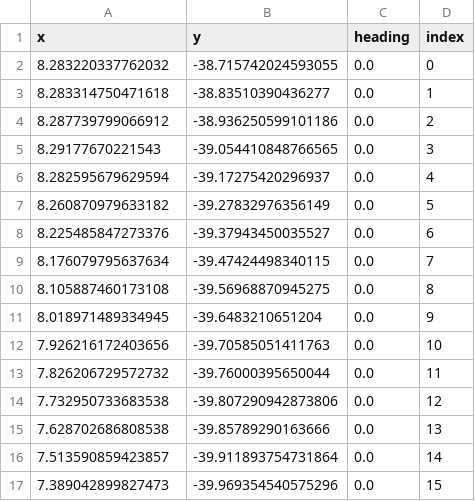
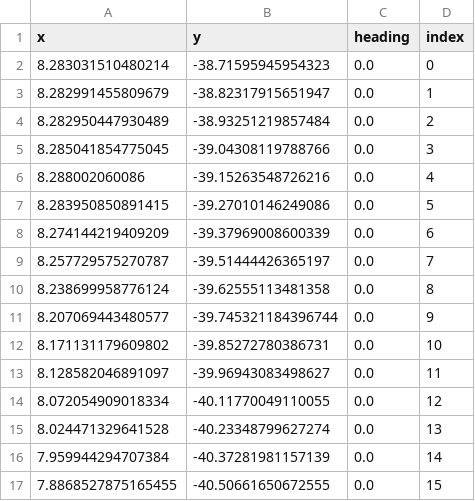
Before and after one commit to jinhoyoho/Morai_Woowa, a CSV file: path/indoor_6_7.csv, drawn as a sheet; only a part is shown; the diff covers the shown part only.

```diff
--- a/path/indoor_6_7.csv
+++ b/path/indoor_6_7.csv
@@ -1,17 +1,17 @@
 x,y,heading,index
-8.283220337762032,-38.715742024593055,0.0,0
-8.283314750471618,-38.83510390436277,0.0,1
-8.287739799066912,-38.936250599101186,0.0,2
-8.29177670221543,-39.054410848766565,0.0,3
-8.282595679629594,-39.17275420296937,0.0,4
-8.260870979633182,-39.27832976356149,0.0,5
-8.225485847273376,-39.37943450035527,0.0,6
-8.176079795637634,-39.47424498340115,0.0,7
-8.105887460173108,-39.56968870945275,0.0,8
-8.018971489334945,-39.6483210651204,0.0,9
-7.926216172403656,-39.70585051411763,0.0,10
-7.826206729572732,-39.76000395650044,0.0,11
-7.732950733683538,-39.807290942873806,0.0,12
-7.628702686808538,-39.85789290163666,0.0,13
-7.513590859423857,-39.911893754731864,0.0,14
-7.389042899827473,-39.969354540575296,0.0,15
+8.283031510480214,-38.71595945954323,0.0,0
+8.282991455809679,-38.82317915651947,0.0,1
+8.282950447930489,-38.93251219857484,0.0,2
+8.285041854775045,-39.04308119788766,0.0,3
+8.288002060086,-39.15263548726216,0.0,4
+8.283950850891415,-39.27010146249086,0.0,5
+8.274144219409209,-39.37969008600339,0.0,6
+8.257729575270787,-39.51444426365197,0.0,7
+8.238699958776124,-39.62555113481358,0.0,8
+8.207069443480577,-39.745321184396744,0.0,9
+8.171131179609802,-39.85272780386731,0.0,10
+8.128582046891097,-39.96943083498627,0.0,11
+8.072054909018334,-40.11770049110055,0.0,12
+8.024471329641528,-40.23348799627274,0.0,13
+7.959944294707384,-40.37281981157139,0.0,14
+7.8868527875165455,-40.50661650672555,0.0,15
```
Also changed, not shown: 7 added rows and 56 edited cells elsewhere in this file, path/outdoor_6_2.csv, path/outdoor_6_7.csv, 11 other files.
